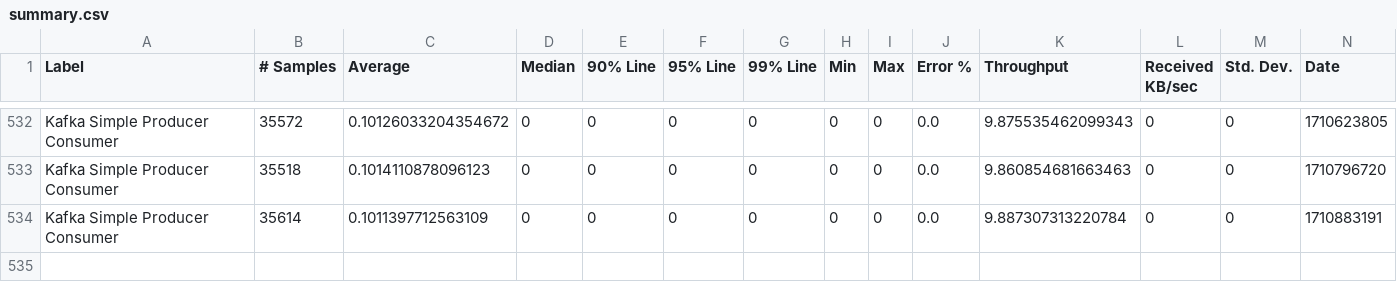
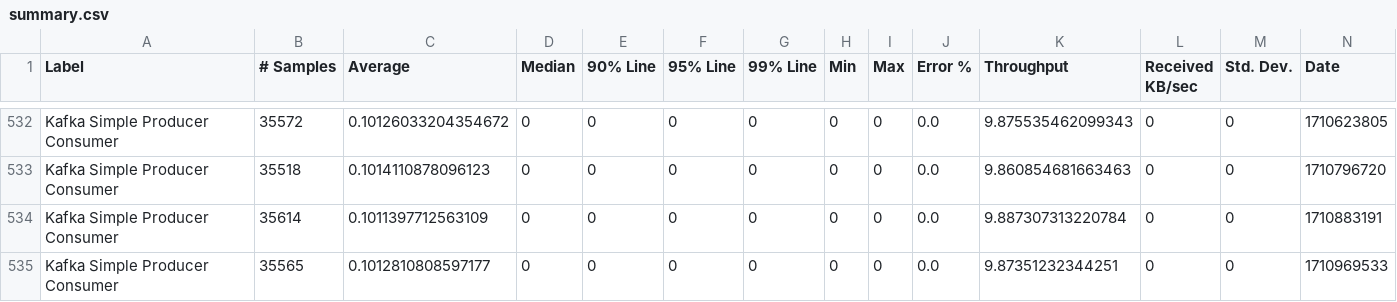
Before and after one commit to ballerina-platform/module-ballerinax-kafka, a CSV file: load-tests/simple_producer_consumer/results/summary.csv, drawn as a sheet; only a part is shown, gaps mark what is left out; rows hold the shown columns only; the diff names each change by its address in the sheet, - before the commit and + after, or states it on an @@ line.

Commit message:
Update simple_producer_consumer test results on Wed Mar 20 21:19:56 UTC 2024

```diff
--- a/load-tests/simple_producer_consumer/results/summary.csv
+++ b/load-tests/simple_producer_consumer/results/summary.csv
+row 535: Kafka Simple Producer Consumer | 35565 | 0.1012810808597177 | 0 | 0 | 0 | 0 | 0 | 0 | 0.0 | 9.87351232344251 | 0 | 0 | 1710969533
```
